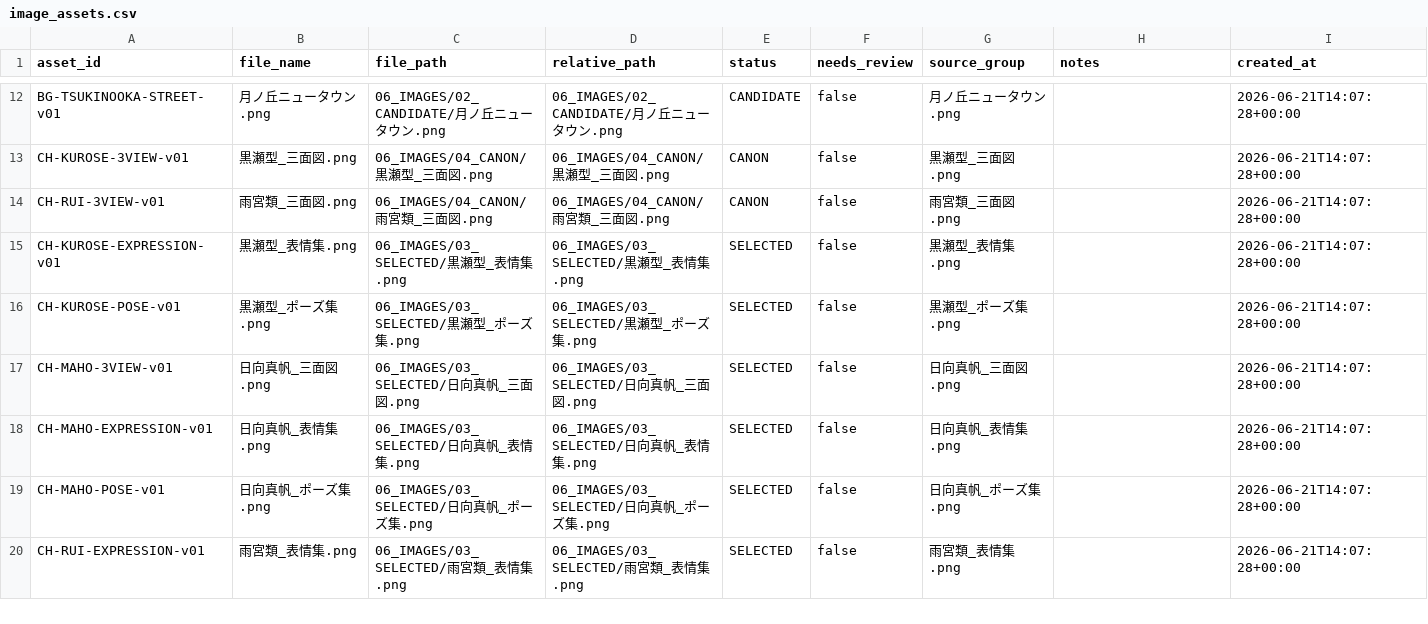
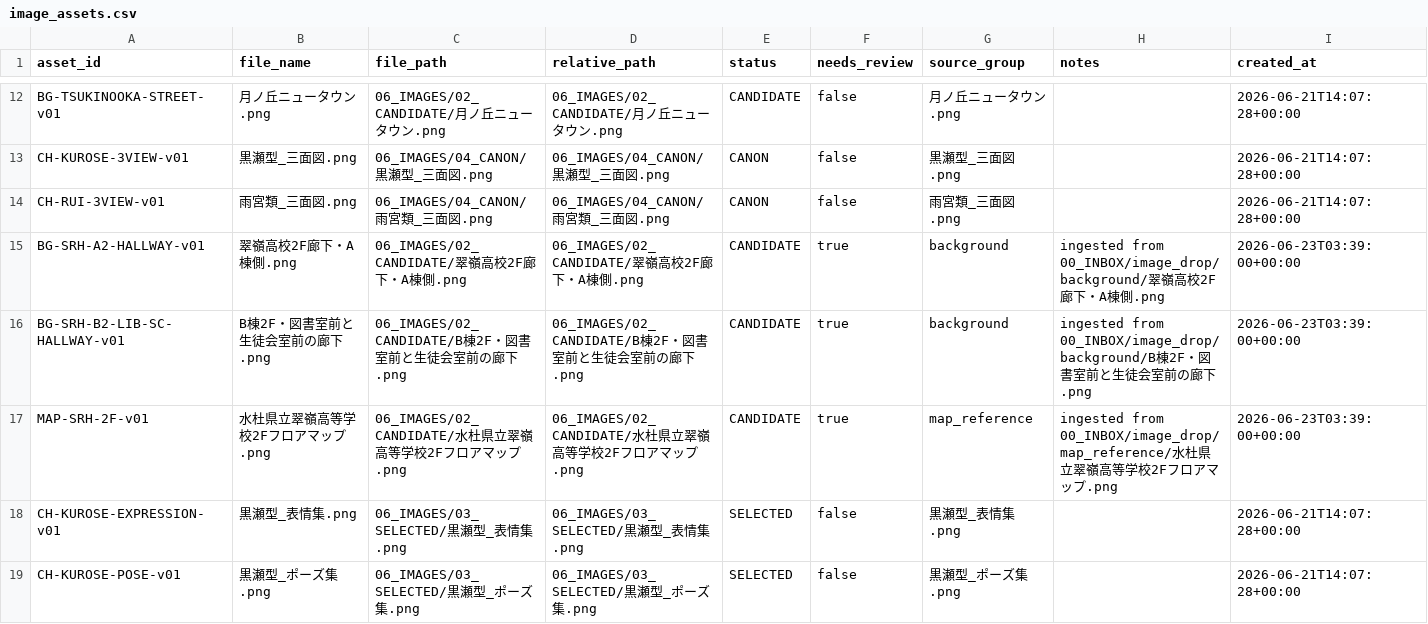
Before and after one commit to TangoRodriguez/amamiyarui, a CSV file: 03_DATA/image_assets.csv, drawn as a sheet; only a part is shown, gaps mark what is left out; the shorter side is filled out with more unchanged rows; rows hold the shown columns only; the diff names each change by its address in the sheet, - before the commit and + after, or states it on an @@ line.

```diff
--- a/03_DATA/image_assets.csv
+++ b/03_DATA/image_assets.csv
+row 15: BG-SRH-A2-HALLWAY-v01 | 翠嶺高校2F廊下・A棟側.png | 06_IMAGES/02_CANDIDATE/翠嶺高校2F廊下・A棟側.png | 06_IMAGES/02_CANDIDATE/翠嶺高校2F廊下・A棟側.png | CANDIDATE | true | background | ingested from 00_INBOX/image_drop/background/翠嶺高校2F廊下・A棟側.png | 2026-06-23T03:39:00+00:00
+row 16: BG-SRH-B2-LIB-SC-HALLWAY-v01 | B棟2F・図書室前と生徒会室前の廊下.png | 06_IMAGES/02_CANDIDATE/B棟2F・図書室前と生徒会室前の廊下.png | 06_IMAGES/02_CANDIDATE/B棟2F・図書室前と生徒会室前の廊下.png | CANDIDATE | true | background | ingested from 00_INBOX/image_drop/background/B棟2F・図書室前と生徒会室前の廊下.png | 2026-06-23T03:39:00+00:00
+row 17: MAP-SRH-2F-v01 | 水杜県立翠嶺高等学校2Fフロアマップ.png | 06_IMAGES/02_CANDIDATE/水杜県立翠嶺高等学校2Fフロアマップ.png | 06_IMAGES/02_CANDIDATE/水杜県立翠嶺高等学校2Fフロアマップ.png | CANDIDATE | true | map_reference | ingested from 00_INBOX/image_drop/map_reference/水杜県立翠嶺高等学校2Fフロアマップ.png | 2026-06-23T03:39:00+00:00
```
Also changed, not shown: 4 other files.
